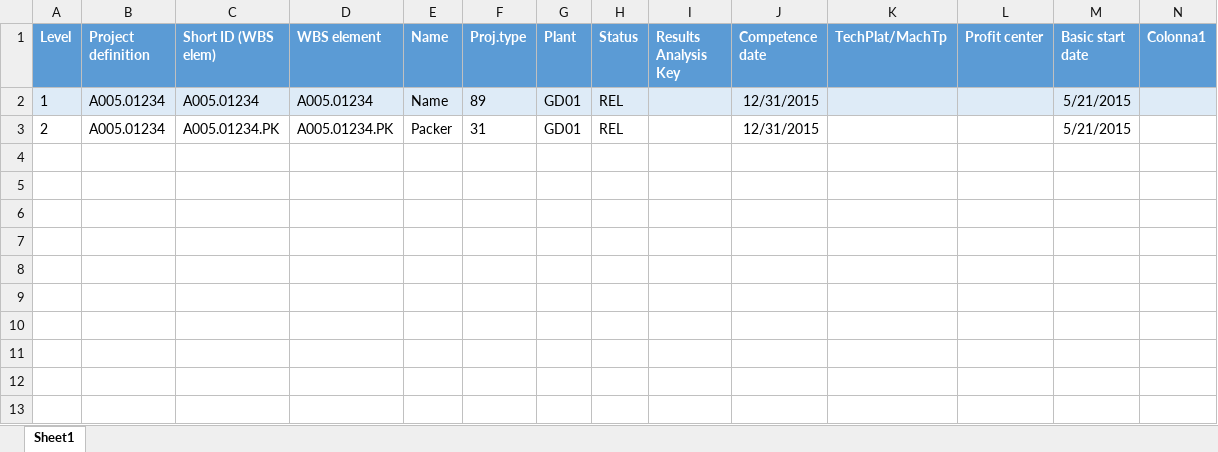
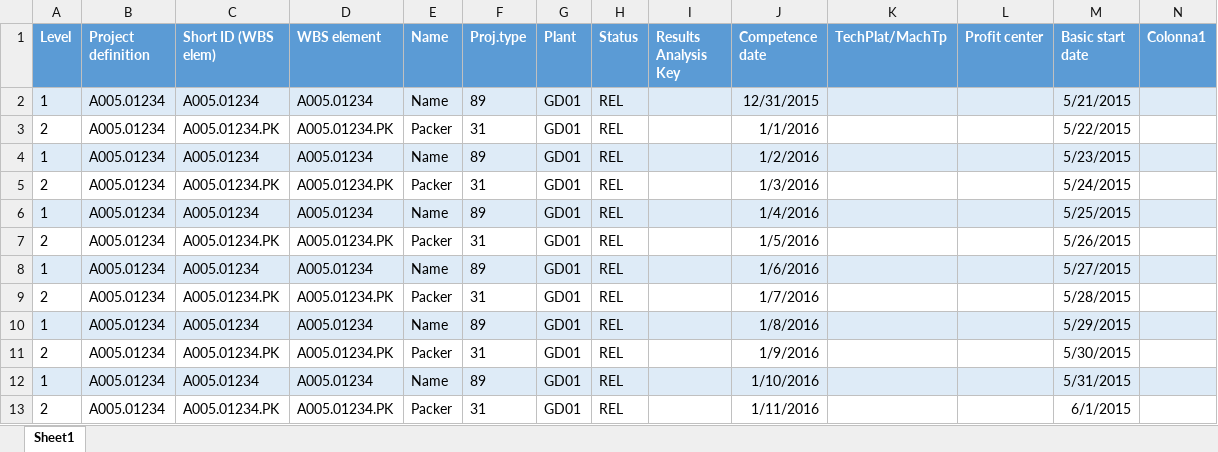
Before and after one commit to michelefosco/GDPptGenerator, an Excel workbook: Solution/FilesEditor.Tests/TestFiles/SourceFiles/CN43N.xlsx, sheet Sheet1, drawn as a sheet; values as stored, in another font and other column widths than the file's, no borders; the diff names each change by its address in the sheet, - before the commit and + after, or states it on an @@ line.

Commit message:
Aggiunto test per CN43N

```diff
--- a/Solution/FilesEditor.Tests/TestFiles/SourceFiles/CN43N.xlsx (sheet Sheet1)
+++ b/Solution/FilesEditor.Tests/TestFiles/SourceFiles/CN43N.xlsx (sheet Sheet1)
-J3 (Competence date): 12/31/2015
+J3 (Competence date): 1/1/2016
-M3 (Basic start date): 5/21/2015
+M3 (Basic start date): 5/22/2015
+row 4: 1 | A005.01234 | A005.01234 | A005.01234 | Name | 89 | GD01 | REL |  | 1/2/2016 |  |  | 5/23/2015
+row 5: 2 | A005.01234 | A005.01234.PK | A005.01234.PK | Packer | 31 | GD01 | REL |  | 1/3/2016 |  |  | 5/24/2015
+row 6: 1 | A005.01234 | A005.01234 | A005.01234 | Name | 89 | GD01 | REL |  | 1/4/2016 |  |  | 5/25/2015
+row 7: 2 | A005.01234 | A005.01234.PK | A005.01234.PK | Packer | 31 | GD01 | REL |  | 1/5/2016 |  |  | 5/26/2015
+row 8: 1 | A005.01234 | A005.01234 | A005.01234 | Name | 89 | GD01 | REL |  | 1/6/2016 |  |  | 5/27/2015
+row 9: 2 | A005.01234 | A005.01234.PK | A005.01234.PK | Packer | 31 | GD01 | REL |  | 1/7/2016 |  |  | 5/28/2015
+row 10: 1 | A005.01234 | A005.01234 | A005.01234 | Name | 89 | GD01 | REL |  | 1/8/2016 |  |  | 5/29/2015
+row 11: 2 | A005.01234 | A005.01234.PK | A005.01234.PK | Packer | 31 | GD01 | REL |  | 1/9/2016 |  |  | 5/30/2015
+row 12: 1 | A005.01234 | A005.01234 | A005.01234 | Name | 89 | GD01 | REL |  | 1/10/2016 |  |  | 5/31/2015
+row 13: 2 | A005.01234 | A005.01234.PK | A005.01234.PK | Packer | 31 | GD01 | REL |  | 1/11/2016 |  |  | 6/1/2015
```
Also changed, not shown: 2 other files.
